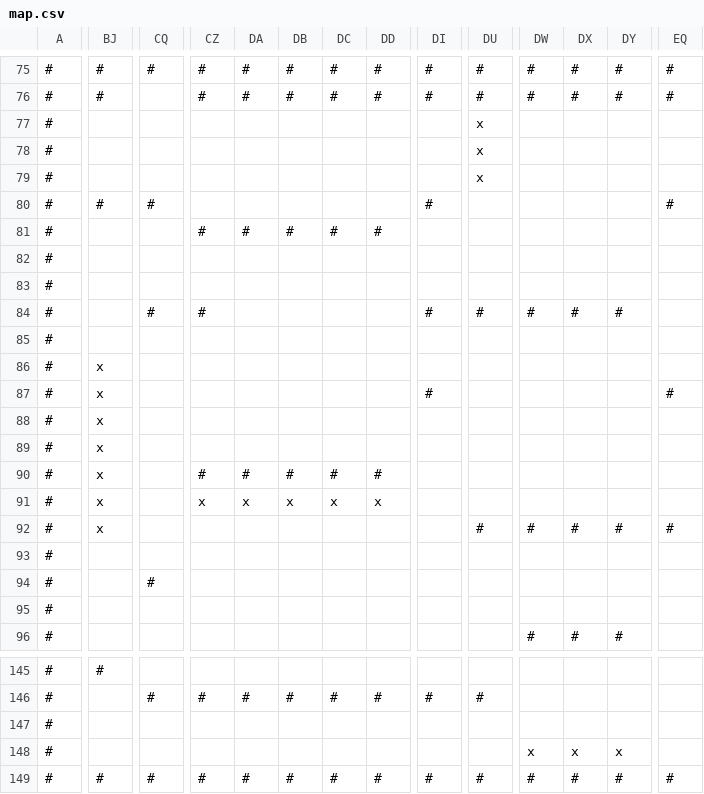
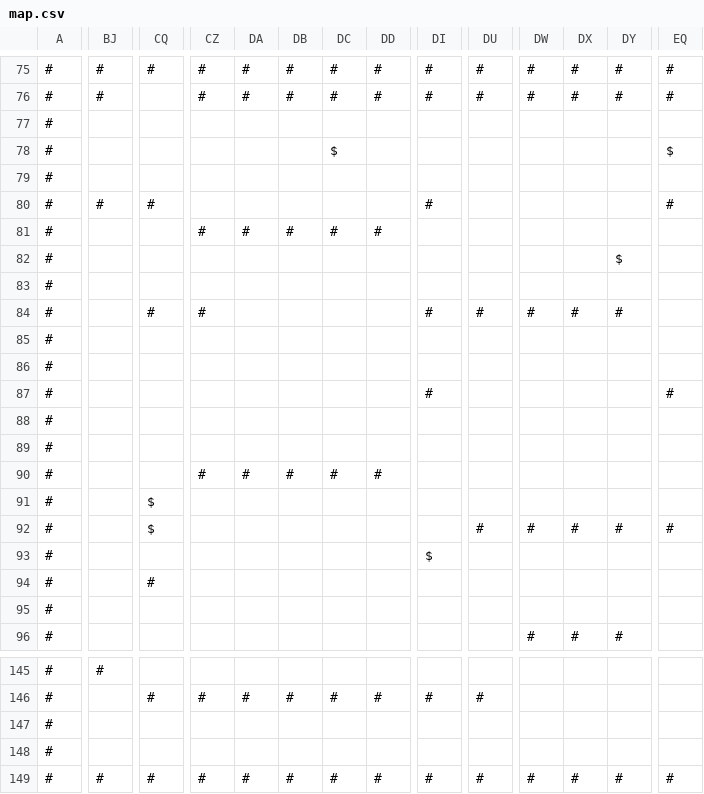
Before and after one commit to HideinCoffee/SP1Framework, a CSV file: SP1Framework/maps/map.csv, drawn as a sheet; only a part is shown, gaps mark what is left out; removed rows and columns are numbered as before the commit, all else as after; rows hold the shown columns only; the diff covers the shown part only; the diff names each change by its address in the sheet, - before the commit and + after, or states it on an @@ line.

```diff
--- a/SP1Framework/maps/map.csv
+++ b/SP1Framework/maps/map.csv
-DU77:DU79: x
+DU77:DU79: (empty)
-DC78: (empty)
+DC78: $
-EQ78: (empty)
+EQ78: $
+row 82: # |  |  |  |  |  |  |  |  |  |  |  | $
-row 83: #
-BJ86:BJ92: x
+BJ86:BJ92: (empty)
-CQ91:CQ92: (empty)
+CQ91:CQ92: $
-CZ91: x
+CZ91: (empty)
-DA91: x
+DA91: (empty)
-DB91: x
+DB91: (empty)
-DC91: x
+DC91: (empty)
-DD91: x
+DD91: (empty)
-DI93: (empty)
+DI93: $
-DW148: x
+DW148: (empty)
-DX148: x
+DX148: (empty)
-DY148: x
+DY148: (empty)
```
Also changed, not shown: 42 edited cells elsewhere in this file, 18 other files.
